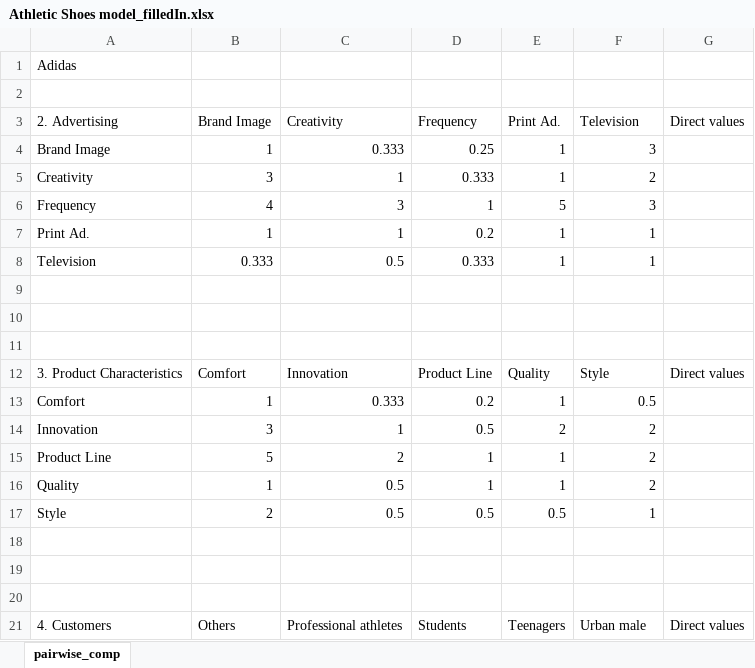
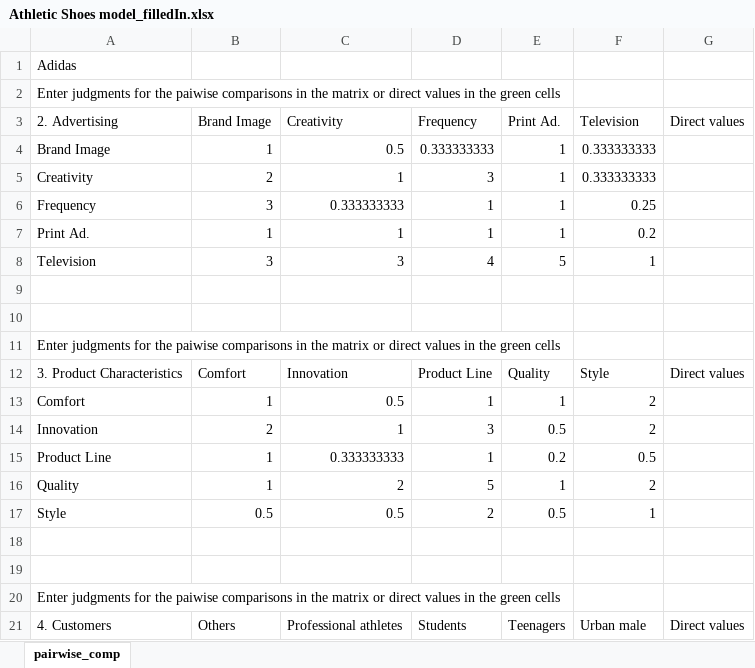
Before and after one commit to CreativeDecisions/AhpAnpLib, an Excel workbook: Examples/ANP_Athletic_Shoes/Athletic Shoes model_filledIn.xlsx, sheet pairwise_comp, drawn as a sheet; only a part is shown; values as stored, in another font and other column widths than the file's, no cell formats; the diff covers the shown part only; the diff names each change by its address in the sheet, - before the commit and + after, or states it on an @@ line.

Commit message:
update athletic shoes model to be continued

```diff
--- a/Examples/ANP_Athletic_Shoes/Athletic Shoes model_filledIn.xlsx (sheet pairwise_comp)
+++ b/Examples/ANP_Athletic_Shoes/Athletic Shoes model_filledIn.xlsx (sheet pairwise_comp)
-A2 (2. Advertising): (empty)
+A2 (2. Advertising): Enter judgments for the paiwise comparisons in the matrix or direct values in the green cells
-C4 (Creativity): 0.333
+C4 (Creativity): 0.5
-D4 (Frequency): 0.25
+D4 (Frequency): 0.333333333
-F4 (Television): 3
+F4 (Television): 0.333333333
-B5 (Brand Image): 3
+B5 (Brand Image): 2
-D5 (Frequency): 0.333
+D5 (Frequency): 3
-F5 (Television): 2
+F5 (Television): 0.333333333
-B6 (Brand Image): 4
+B6 (Brand Image): 3
-C6 (Creativity): 3
+C6 (Creativity): 0.333333333
-E6 (Print Ad.): 5
+E6 (Print Ad.): 1
-F6 (Television): 3
+F6 (Television): 0.25
-D7 (Frequency): 0.2
+D7 (Frequency): 1
-F7 (Television): 1
+F7 (Television): 0.2
-B8 (Brand Image): 0.333
+B8 (Brand Image): 3
-C8 (Creativity): 0.5
+C8 (Creativity): 3
-D8 (Frequency): 0.333
+D8 (Frequency): 4
-E8 (Print Ad.): 1
+E8 (Print Ad.): 5
-A11 (2. Advertising): (empty)
+A11 (2. Advertising): Enter judgments for the paiwise comparisons in the matrix or direct values in the green cells
-C13 (Creativity): 0.333
+C13 (Creativity): 0.5
-D13 (Frequency): 0.2
+D13 (Frequency): 1
-F13 (Television): 0.5
+F13 (Television): 2
-B14 (Brand Image): 3
+B14 (Brand Image): 2
-D14 (Frequency): 0.5
+D14 (Frequency): 3
-E14 (Print Ad.): 2
+E14 (Print Ad.): 0.5
-B15 (Brand Image): 5
+B15 (Brand Image): 1
-C15 (Creativity): 2
+C15 (Creativity): 0.333333333
-E15 (Print Ad.): 1
+E15 (Print Ad.): 0.2
-F15 (Television): 2
+F15 (Television): 0.5
-C16 (Creativity): 0.5
+C16 (Creativity): 2
-D16 (Frequency): 1
+D16 (Frequency): 5
-B17 (Brand Image): 2
+B17 (Brand Image): 0.5
-D17 (Frequency): 0.5
+D17 (Frequency): 2
-A20 (2. Advertising): (empty)
+A20 (2. Advertising): Enter judgments for the paiwise comparisons in the matrix or direct values in the green cells
```
Also changed, not shown: 7 added rows, 16 removed rows and 656 edited cells elsewhere in this sheet, cell formats, formulas that keep their value, 4 other files.
